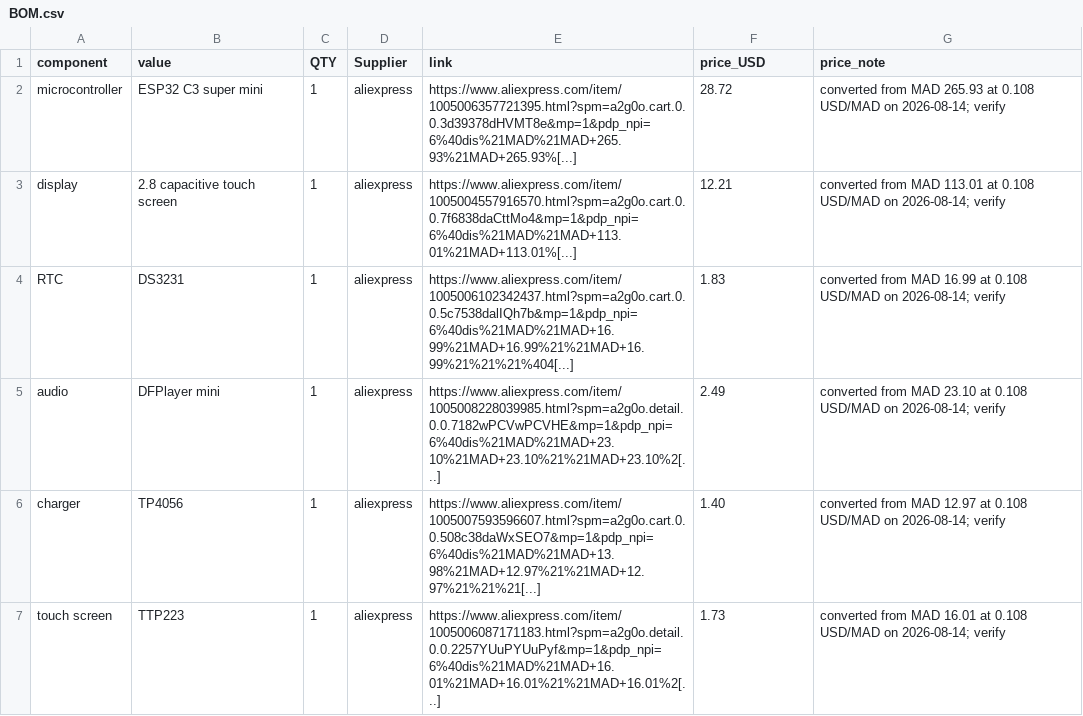
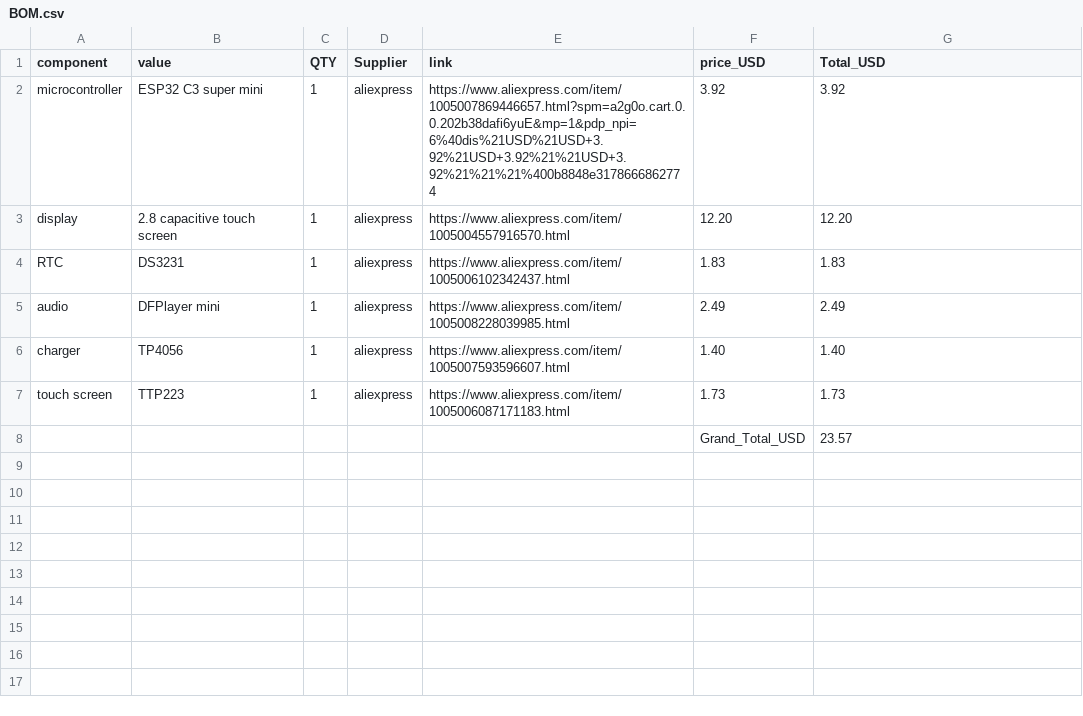
Before and after one commit to karimsm16/eagle_alarm, a CSV file: BOM.csv, drawn as a sheet.

Commit message:
Update BOM.csv: replace microcontroller link, remove price_note column, add Total_USD per line and Grand_Total_USD; set microcontroller price to 3.92 USD

```diff
--- a/BOM.csv
+++ b/BOM.csv
@@ -1,7 +1,8 @@
-component,value,QTY,Supplier,link,price_USD,price_note
-microcontroller,ESP32 C3 super mini,1,aliexpress,https://www.aliexpress.com/item/1005006357721395.html?spm=a2g0o.cart.0.0.3d39378dHVMT8e&mp=1&pdp_npi=6%40dis%21MAD%21MAD+265.93%21MAD+265.93%[...],28.72,converted from MAD 265.93 at 0.108 USD/MAD on 2026-08-14; verify
-display,2.8 capacitive touch screen,1,aliexpress,https://www.aliexpress.com/item/1005004557916570.html?spm=a2g0o.cart.0.0.7f6838daCttMo4&mp=1&pdp_npi=6%40dis%21MAD%21MAD+113.01%21MAD+113.01%[...],12.21,converted from MAD 113.01 at 0.108 USD/MAD on 2026-08-14; verify
-RTC,DS3231,1,aliexpress,https://www.aliexpress.com/item/1005006102342437.html?spm=a2g0o.cart.0.0.5c7538dalIQh7b&mp=1&pdp_npi=6%40dis%21MAD%21MAD+16.99%21MAD+16.99%21%21MAD+16.99%21%21%21%404[...],1.83,converted from MAD 16.99 at 0.108 USD/MAD on 2026-08-14; verify
-audio,DFPlayer mini,1,aliexpress,https://www.aliexpress.com/item/1005008228039985.html?spm=a2g0o.detail.0.0.7182wPCVwPCVHE&mp=1&pdp_npi=6%40dis%21MAD%21MAD+23.10%21MAD+23.10%21%21MAD+23.10%2[...],2.49,converted from MAD 23.10 at 0.108 USD/MAD on 2026-08-14; verify
-charger,TP4056,1,aliexpress,https://www.aliexpress.com/item/1005007593596607.html?spm=a2g0o.cart.0.0.508c38daWxSEO7&mp=1&pdp_npi=6%40dis%21MAD%21MAD+13.98%21MAD+12.97%21%21MAD+12.97%21%21%21[...],1.40,converted from MAD 12.97 at 0.108 USD/MAD on 2026-08-14; verify
-touch screen,TTP223,1,aliexpress,https://www.aliexpress.com/item/1005006087171183.html?spm=a2g0o.detail.0.0.2257YUuPYUuPyf&mp=1&pdp_npi=6%40dis%21MAD%21MAD+16.01%21MAD+16.01%21%21MAD+16.01%2[...],1.73,converted from MAD 16.01 at 0.108 USD/MAD on 2026-08-14; verify
+component,value,QTY,Supplier,link,price_USD,Total_USD
+microcontroller,ESP32 C3 super mini,1,aliexpress,https://www.aliexpress.com/item/1005007869446657.html?spm=a2g0o.cart.0.0.202b38dafi6yuE&mp=1&pdp_npi=6%40dis%21USD%21USD+3.92%21USD+3.92%21%21USD+3.92%21%21%21%400b8848e3178666862774,3.92,3.92
+display,2.8 capacitive touch screen,1,aliexpress,https://www.aliexpress.com/item/1005004557916570.html,12.20,12.20
+RTC,DS3231,1,aliexpress,https://www.aliexpress.com/item/1005006102342437.html,1.83,1.83
+audio,DFPlayer mini,1,aliexpress,https://www.aliexpress.com/item/1005008228039985.html,2.49,2.49
+charger,TP4056,1,aliexpress,https://www.aliexpress.com/item/1005007593596607.html,1.40,1.40
+touch screen,TTP223,1,aliexpress,https://www.aliexpress.com/item/1005006087171183.html,1.73,1.73
+,, ,,,Grand_Total_USD,23.57
```
